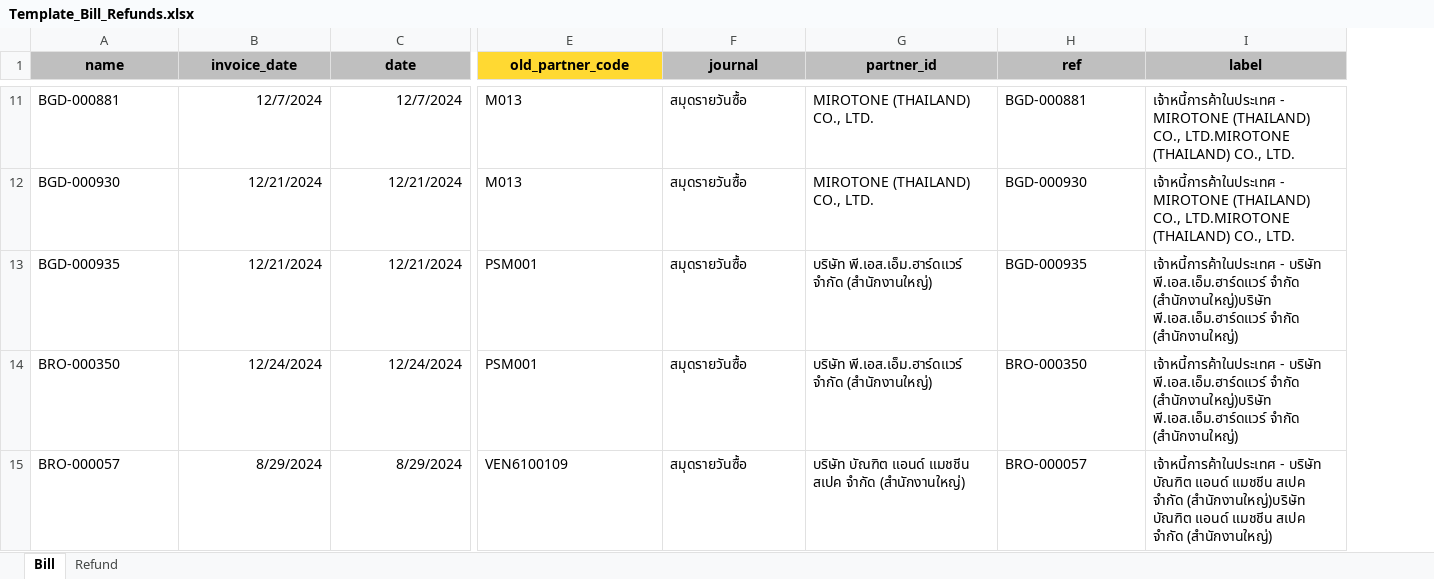
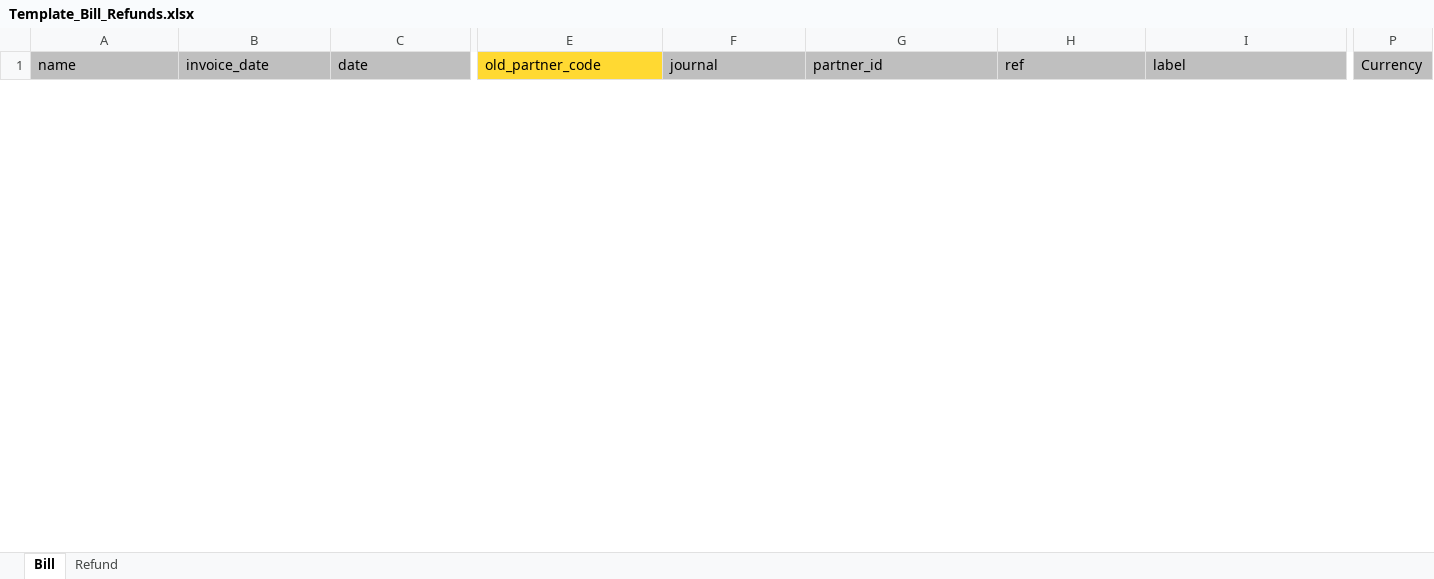
Before and after one commit to apcball/Project1, an Excel workbook: Import_Accounting/Template_Bill_Refunds.xlsx, sheet Bill, drawn as a sheet; only a part is shown, gaps mark what is left out; values as stored, in another font and other column widths than the file's, no borders; removed rows and columns are numbered as before the commit, all else as after; rows hold the shown columns only; the diff covers the shown part only; the diff names each change by its address in the sheet, - before the commit and + after, or states it on an @@ line.

```diff
--- a/Import_Accounting/Template_Bill_Refunds.xlsx (sheet Bill)
+++ b/Import_Accounting/Template_Bill_Refunds.xlsx (sheet Bill)
+column P (Currency), empty
@@ A1:I1 bold: on → off, alignment: center → left @@
-row 11: BGD-000881 | 12/7/2024 | 12/7/2024 | M013 | สมุดรายวันซื้อ | MIROTONE (THAILAND) CO., LTD. | BGD-000881 | เจ้าหนี้การค้าในประเทศ - MIROTONE (THAILAND) CO., LTD.MIROTONE (THAILAND) CO., LTD.
-row 12: BGD-000930 | 12/21/2024 | 12/21/2024 | M013 | สมุดรายวันซื้อ | MIROTONE (THAILAND) CO., LTD. | BGD-000930 | เจ้าหนี้การค้าในประเทศ - MIROTONE (THAILAND) CO., LTD.MIROTONE (THAILAND) CO., LTD.
-row 13: BGD-000935 | 12/21/2024 | 12/21/2024 | PSM001 | สมุดรายวันซื้อ | บริษัท พี.เอส.เอ็ม.ฮาร์ดแวร์ จำกัด (สำนักงานใหญ่) | BGD-000935 | เจ้าหนี้การค้าในประเทศ - บริษัท พี.เอส.เอ็ม.ฮาร์ดแวร์ จำกัด (สำนักงานใหญ่)บริษัท พี.เอส.เอ็ม.ฮาร์ดแวร์ จำกัด (สำนักงานใหญ่)
-row 14: BRO-000350 | 12/24/2024 | 12/24/2024 | PSM001 | สมุดรายวันซื้อ | บริษัท พี.เอส.เอ็ม.ฮาร์ดแวร์ จำกัด (สำนักงานใหญ่) | BRO-000350 | เจ้าหนี้การค้าในประเทศ - บริษัท พี.เอส.เอ็ม.ฮาร์ดแวร์ จำกัด (สำนักงานใหญ่)บริษัท พี.เอส.เอ็ม.ฮาร์ดแวร์ จำกัด (สำนักงานใหญ่)
-row 15: BRO-000057 | 8/29/2024 | 8/29/2024 | VEN6100109 | สมุดรายวันซื้อ | บริษัท บัณฑิต แอนด์ แมชชีน สเปค จำกัด (สำนักงานใหญ่) | BRO-000057 | เจ้าหนี้การค้าในประเทศ - บริษัท บัณฑิต แอนด์ แมชชีน สเปค จำกัด (สำนักงานใหญ่)บริษัท บัณฑิต แอนด์ แมชชีน สเปค จำกัด (สำนักงานใหญ่)
```
Also changed, not shown: 8 added rows, 45 removed rows and cell formats elsewhere in this sheet, sheet Refund, 6 other files.
